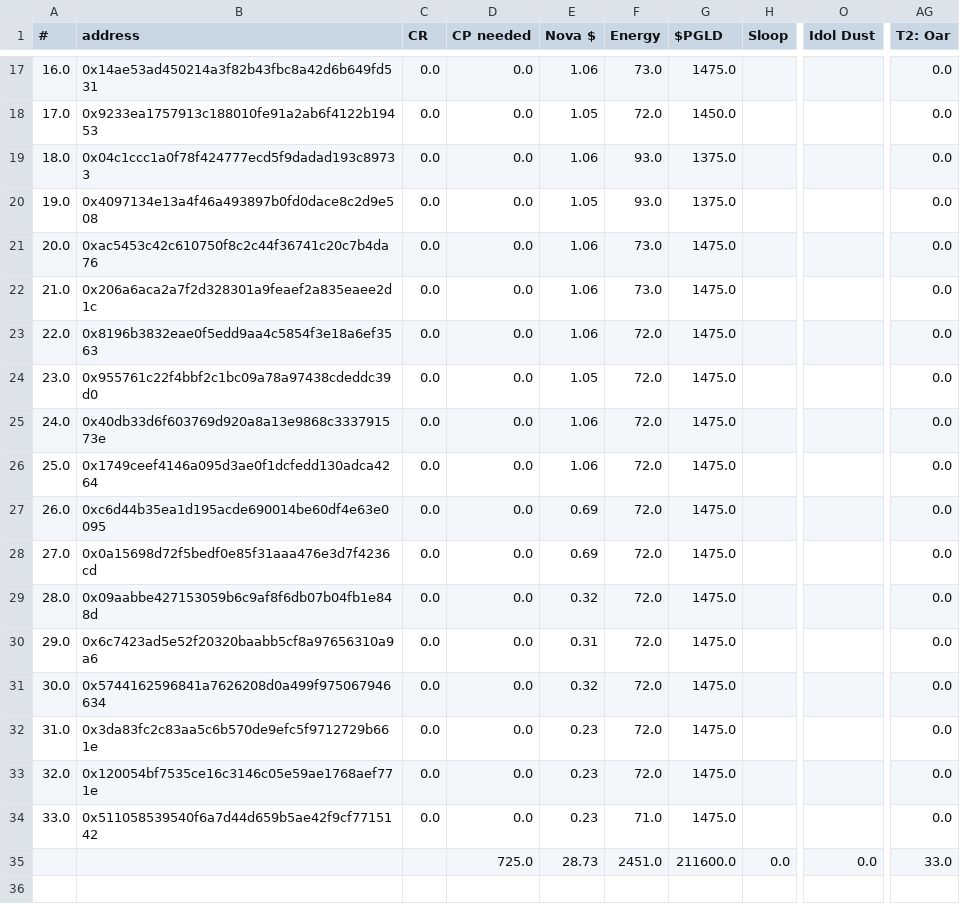
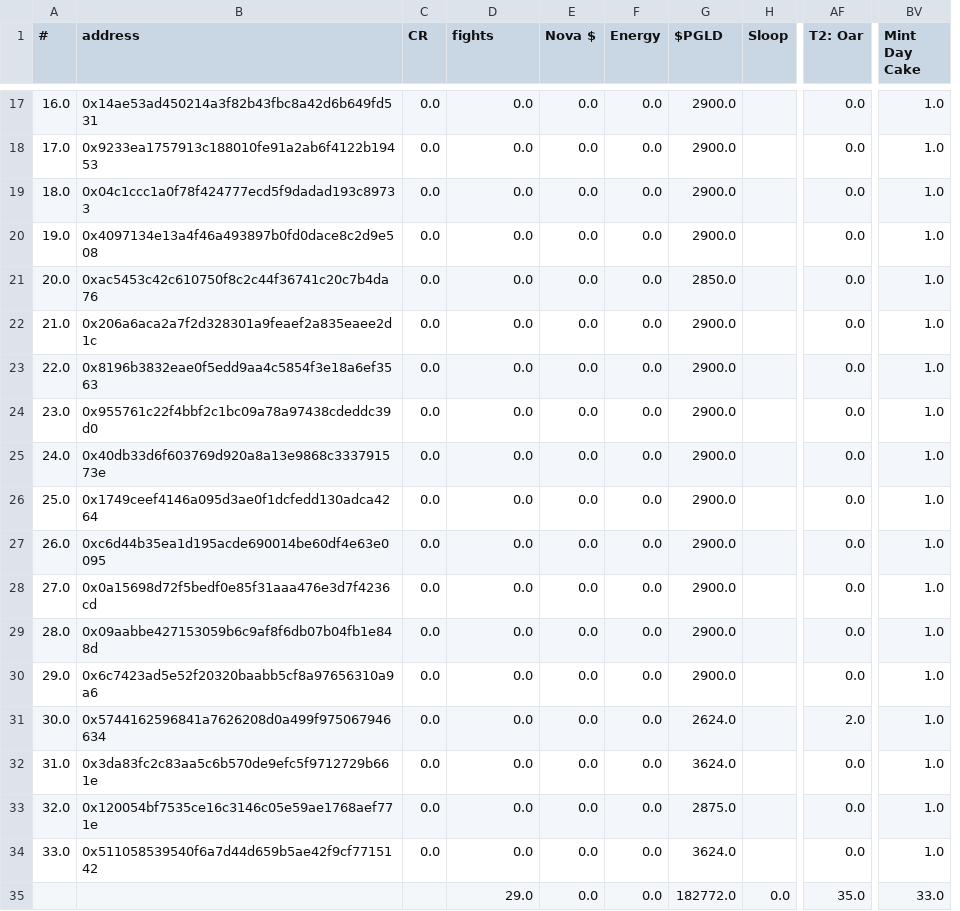
Before and after one commit to roninnupe/pn, a CSV file: inventory/inventory_F462.csv, drawn as a sheet; only a part is shown, gaps mark what is left out; removed rows and columns are numbered as before the commit, all else as after; the diff covers the shown part only; the diff names each change by its address in the sheet, - before the commit and + after, or states it on an @@ line.

```diff
--- a/inventory/inventory_F462.csv
+++ b/inventory/inventory_F462.csv
-column O (Idol Dust), row 35: 0.0
+column BV (Mint Day Cake), rows 17-35: 1.0 | 1.0 | 1.0 | 1.0 | 1.0 | 1.0 | 1.0 | 1.0 | 1.0 | 1.0 | 1.0 | 1.0 | 1.0 | 1.0 | 1.0 | 1.0 | 1.0 | 1.0 | 33.0
-D1: CP needed
+D1: fights
-E17 (Nova $): 1.06
+E17 (Nova $): 0.0
-F17 (Energy): 73.0
+F17 (Energy): 0.0
-G17 ($PGLD): 1475.0
+G17 ($PGLD): 2900.0
-E18 (Nova $): 1.05
+E18 (Nova $): 0.0
-F18 (Energy): 72.0
+F18 (Energy): 0.0
-G18 ($PGLD): 1450.0
+G18 ($PGLD): 2900.0
-E19 (Nova $): 1.06
+E19 (Nova $): 0.0
-F19:F20 (Energy): 93.0
+F19:F20 (Energy): 0.0
-G19:G20 ($PGLD): 1375.0
+G19:G20 ($PGLD): 2900.0
-E20 (Nova $): 1.05
+E20 (Nova $): 0.0
-E21:E23 (Nova $): 1.06
+E21:E23 (Nova $): 0.0
-F21:F22 (Energy): 73.0
+F21:F22 (Energy): 0.0
-G21 ($PGLD): 1475.0
+G21 ($PGLD): 2850.0
-G22:G30 ($PGLD): 1475.0
+G22:G30 ($PGLD): 2900.0
-F23:F33 (Energy): 72.0
+F23:F33 (Energy): 0.0
-E24 (Nova $): 1.05
+E24 (Nova $): 0.0
-E25:E26 (Nova $): 1.06
+E25:E26 (Nova $): 0.0
-E27:E28 (Nova $): 0.69
+E27:E28 (Nova $): 0.0
-E29 (Nova $): 0.32
+E29 (Nova $): 0.0
-E30 (Nova $): 0.31
+E30 (Nova $): 0.0
-E31 (Nova $): 0.32
+E31 (Nova $): 0.0
-G31 ($PGLD): 1475.0
+G31 ($PGLD): 2624.0
-AF31 (T2: Oar): 0.0
+AF31 (T2: Oar): 2.0
-E32:E34 (Nova $): 0.23
+E32:E34 (Nova $): 0.0
-G32 ($PGLD): 1475.0
+G32 ($PGLD): 3624.0
-G33 ($PGLD): 1475.0
+G33 ($PGLD): 2875.0
-F34 (Energy): 71.0
+F34 (Energy): 0.0
-G34 ($PGLD): 1475.0
+G34 ($PGLD): 3624.0
-D35 (fights): 725.0
+D35 (fights): 29.0
-E35 (Nova $): 28.73
+E35 (Nova $): 0.0
-F35 (Energy): 2451.0
+F35 (Energy): 0.0
-G35 ($PGLD): 211600.0
+G35 ($PGLD): 182772.0
-AF35 (T2: Oar): 33.0
+AF35 (T2: Oar): 35.0
```
Also changed, not shown: 46 edited cells elsewhere in this file, inventory/inventory_jeezy.csv, inventory/inventory_ronin.csv, 2 other files.
